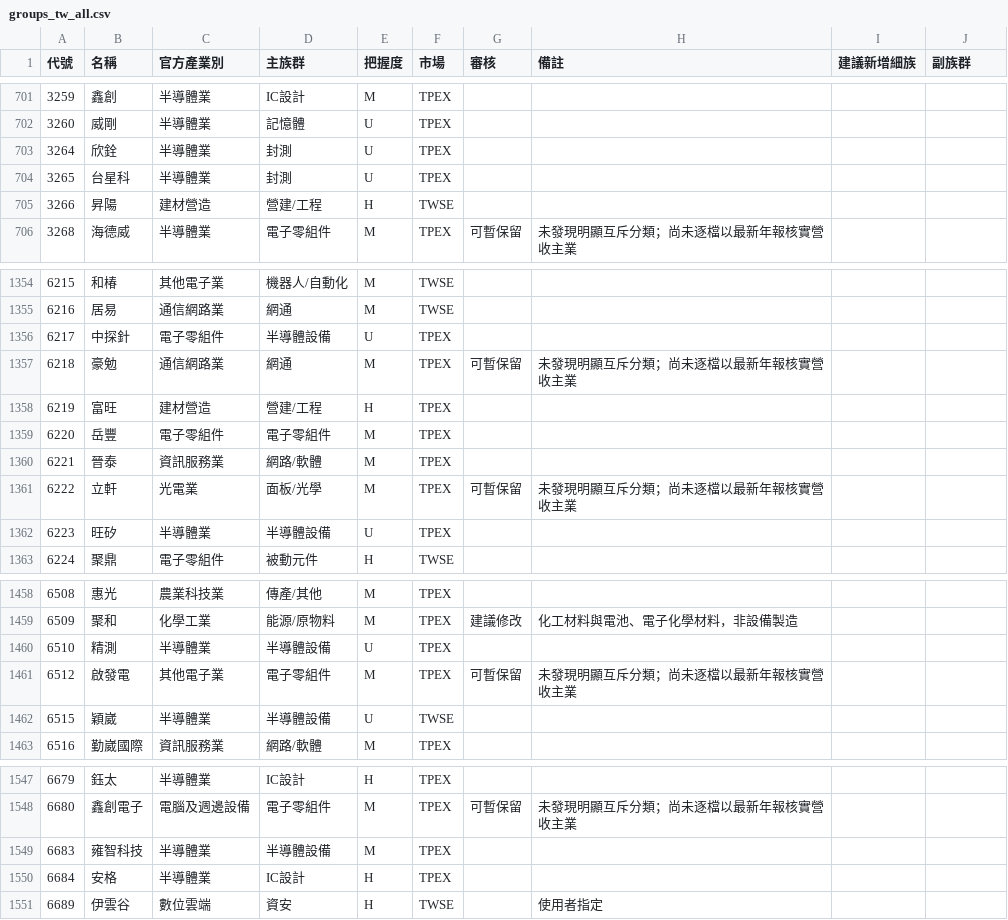
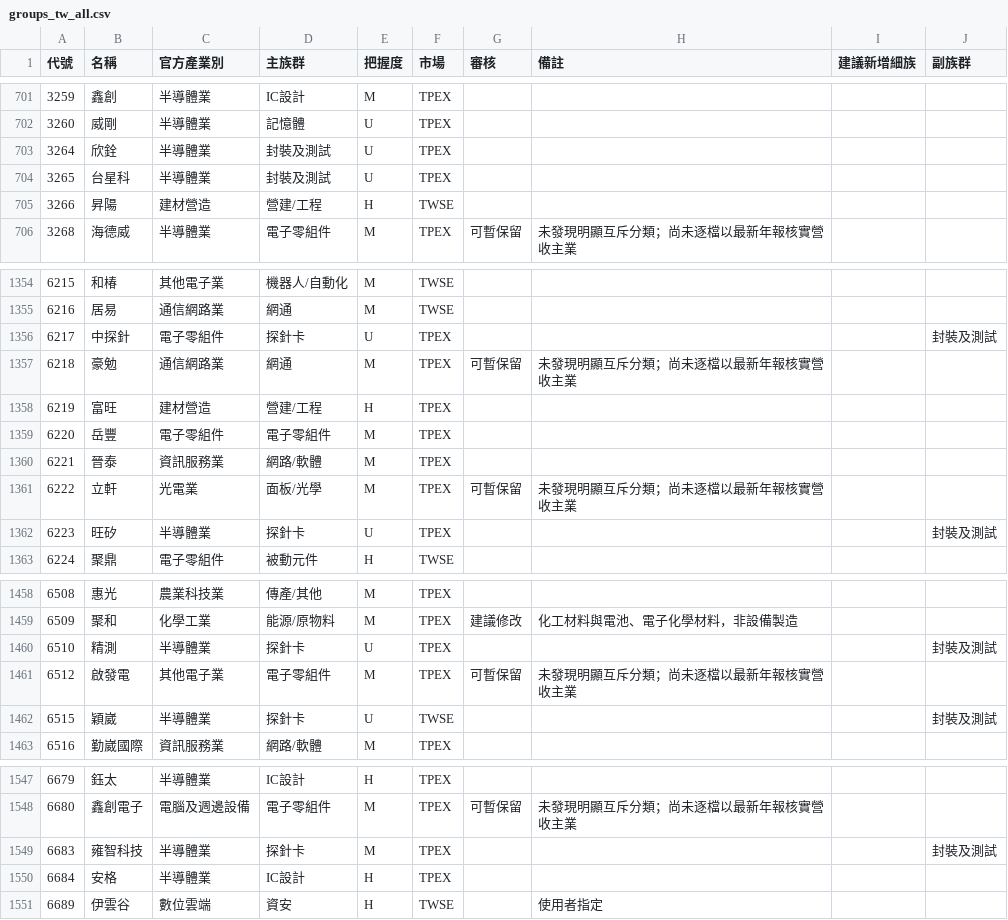
Before and after one commit to jrnobleyou-lgtm/tw-stock-pattern, a CSV file: data/groups_tw_all.csv, drawn as a sheet; only a part is shown, gaps mark what is left out; the diff covers the shown part only.

```diff
--- a/data/groups_tw_all.csv
+++ b/data/groups_tw_all.csv
@@ -702,4 +702,4 @@
 3260,威剛,半導體業,記憶體,U,TPEX,,,,
-3264,欣銓,半導體業,封測,U,TPEX,,,,
-3265,台星科,半導體業,封測,U,TPEX,,,,
+3264,欣銓,半導體業,封裝及測試,U,TPEX,,,,
+3265,台星科,半導體業,封裝及測試,U,TPEX,,,,
 3266,昇陽,建材營造,營建/工程,H,TWSE,,,,
@@ -1355,3 +1355,3 @@
 6216,居易,通信網路業,網通,M,TWSE,,,,
-6217,中探針,電子零組件,半導體設備,U,TPEX,,,,
+6217,中探針,電子零組件,探針卡,U,TPEX,,,,封裝及測試
 6218,豪勉,通信網路業,網通,M,TPEX,可暫保留,未發現明顯互斥分類；尚未逐檔以最新年報核實營收主業,,
@@ -1361,3 +1361,3 @@
 6222,立軒,光電業,面板/光學,M,TPEX,可暫保留,未發現明顯互斥分類；尚未逐檔以最新年報核實營收主業,,
-6223,旺矽,半導體業,半導體設備,U,TPEX,,,,
+6223,旺矽,半導體業,探針卡,U,TPEX,,,,封裝及測試
 6224,聚鼎,電子零組件,被動元件,H,TWSE,,,,
@@ -1459,5 +1459,5 @@
 6509,聚和,化學工業,能源/原物料,M,TPEX,建議修改,化工材料與電池、電子化學材料，非設備製造,,
-6510,精測,半導體業,半導體設備,U,TPEX,,,,
+6510,精測,半導體業,探針卡,U,TPEX,,,,封裝及測試
 6512,啟發電,其他電子業,電子零組件,M,TPEX,可暫保留,未發現明顯互斥分類；尚未逐檔以最新年報核實營收主業,,
-6515,穎崴,半導體業,半導體設備,U,TWSE,,,,
+6515,穎崴,半導體業,探針卡,U,TWSE,,,,封裝及測試
 6516,勤崴國際,資訊服務業,網路/軟體,M,TPEX,,,,
@@ -1548,3 +1548,3 @@
 6680,鑫創電子,電腦及週邊設備,電子零組件,M,TPEX,可暫保留,未發現明顯互斥分類；尚未逐檔以最新年報核實營收主業,,
-6683,雍智科技,半導體業,半導體設備,M,TPEX,,,,
+6683,雍智科技,半導體業,探針卡,M,TPEX,,,,封裝及測試
 6684,安格,半導體業,IC設計,H,TPEX,,,,
```
Also changed, not shown: 13 edited cells elsewhere in this file.
